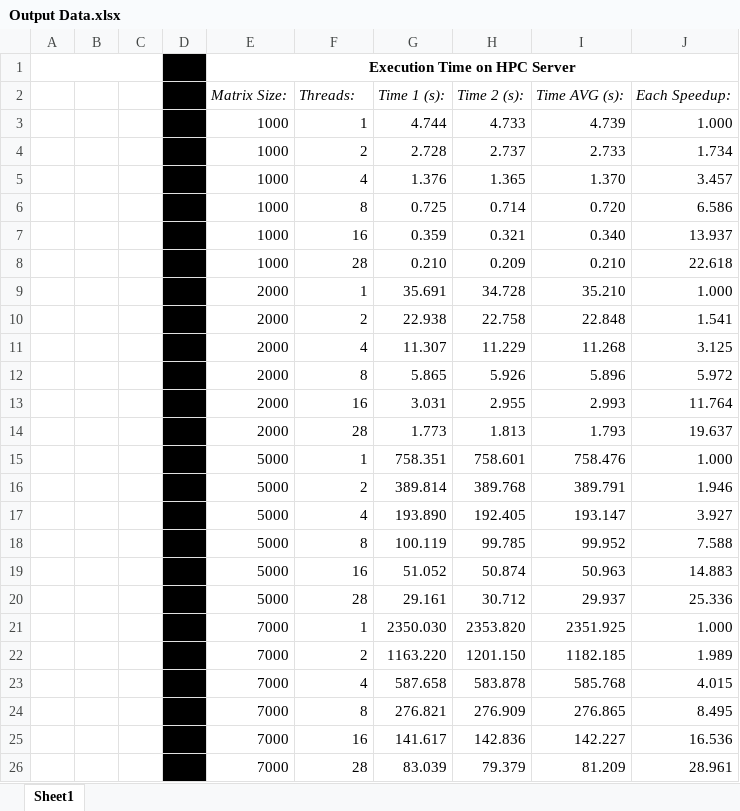
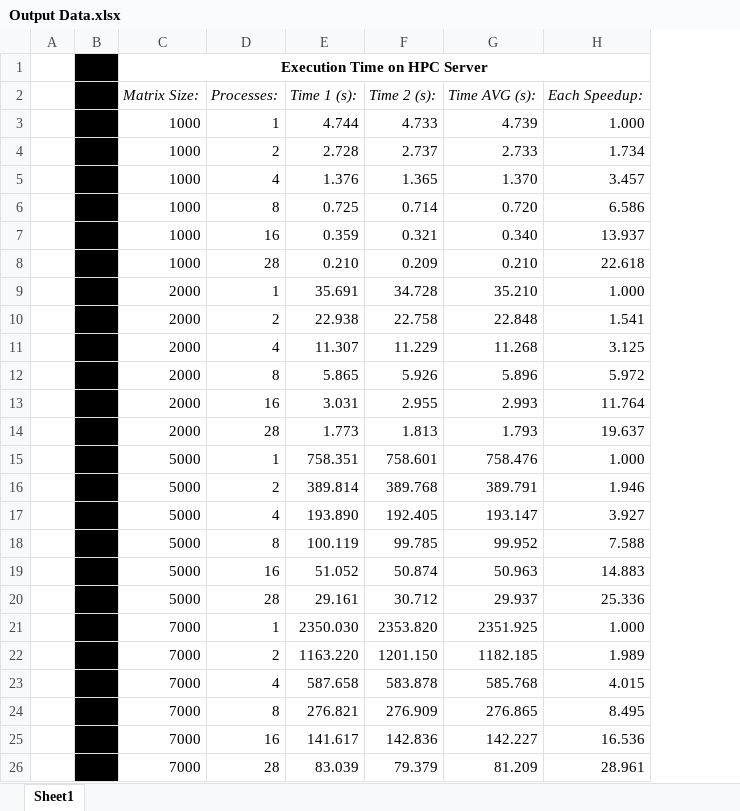
Before and after one commit to Lexxeous/mpi_mat_mult, an Excel workbook: Data/Output Data.xlsx, sheet Sheet1, drawn as a sheet; only a part is shown; values as stored, in another font and other column widths than the file's, no borders; removed rows and columns are numbered as before the commit, all else as after; the diff covers the shown part only; the diff names each change by its address in the sheet, - before the commit and + after, or states it on an @@ line.

Commit message:
Exported data and graphs/plots

```diff
--- a/Data/Output Data.xlsx (sheet Sheet1)
+++ b/Data/Output Data.xlsx (sheet Sheet1)
-column C, empty
-column D, empty
-A1:C1 merged
-B1:B26 fill: none
+B1:B26 fill: #000000
-D2: Threads:
+D2: Processes:
```
Also changed, not shown: 1 edited cell and cell formats elsewhere in this sheet, formulas that keep their value, 10 other files.
